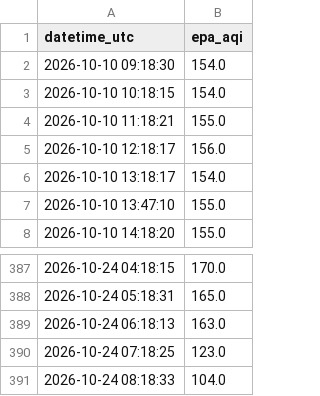
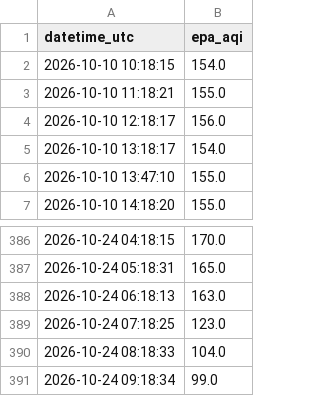
Before and after one commit to talha-64/AQI_Predictor, a CSV file: predictions/recent_history.csv, drawn as a sheet; only a part is shown, gaps mark what is left out.

```diff
--- a/predictions/recent_history.csv
+++ b/predictions/recent_history.csv
@@ -1,3 +1,2 @@
 datetime_utc,epa_aqi
-2026-10-10 09:18:30,154.0
 2026-10-10 10:18:15,154.0
@@ -391 +390,2 @@ datetime_utc,epa_aqi
 2026-10-24 08:18:33,104.0
+2026-10-24 09:18:34,99.0
```
Also changed, not shown: 1 other file.
